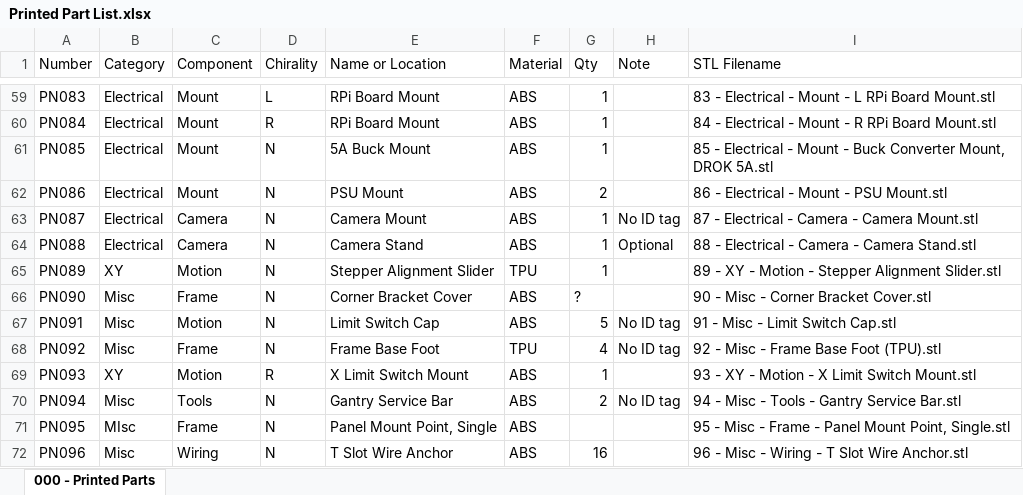
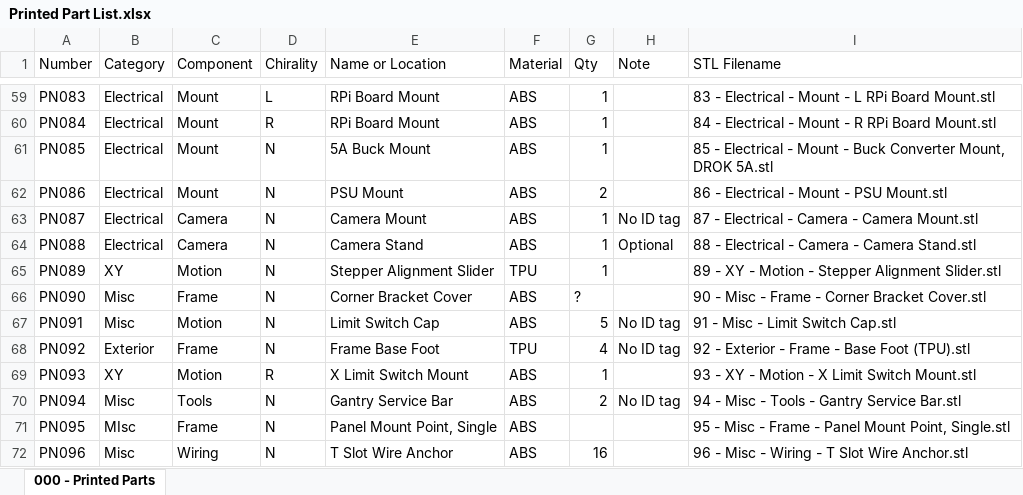
Before and after one commit to jon-harper/clock-3, an Excel workbook: BOM/Printed Part List.xlsx, sheet 000 - Printed Parts, drawn as a sheet; only a part is shown, gaps mark what is left out; values as stored, in another font and other column widths than the file's, no borders; table styles not drawn; the diff names each change by its address in the sheet, - before the commit and + after, or states it on an @@ line.

```diff
--- a/BOM/Printed Part List.xlsx (sheet 000 - Printed Parts)
+++ b/BOM/Printed Part List.xlsx (sheet 000 - Printed Parts)
-I66 (STL Filename): 90 - Misc - Corner Bracket Cover.stl
+I66 (STL Filename): 90 - Misc - Frame - Corner Bracket Cover.stl
-B68 (Category): Misc
+B68 (Category): Exterior
-I68 (STL Filename): 92 - Misc - Frame Base Foot (TPU).stl
+I68 (STL Filename): 92 - Exterior - Frame - Base Foot (TPU).stl
```
Also changed, not shown: BOM/General Part List.xlsx, 3 other files.
